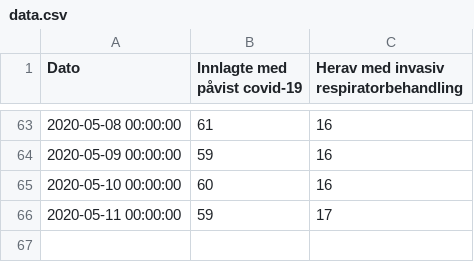
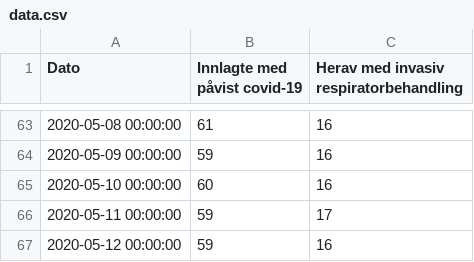
Before and after one commit to GregoireJan/CoronaHeroku, a CSV file: Data/data.csv, drawn as a sheet; only a part is shown, gaps mark what is left out.

```diff
--- a/Data/data.csv
+++ b/Data/data.csv
@@ -66 +66,2 @@
 2020-05-11 00:00:00,59,17
+2020-05-12 00:00:00,59,16
```
Also changed, not shown: 1 other file.
